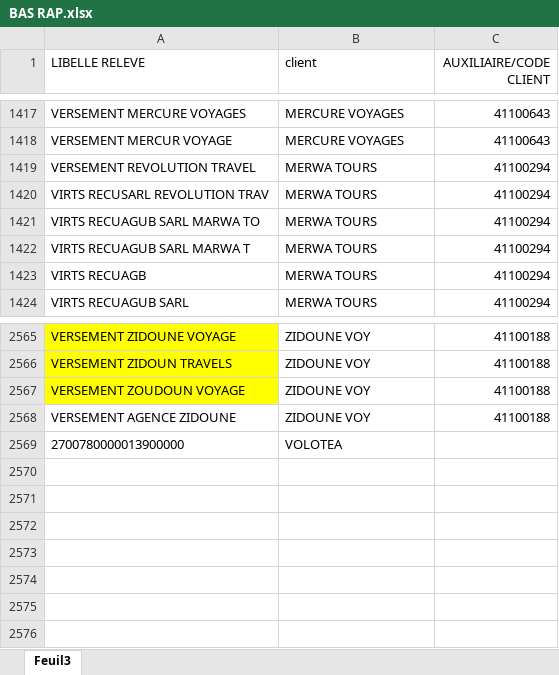
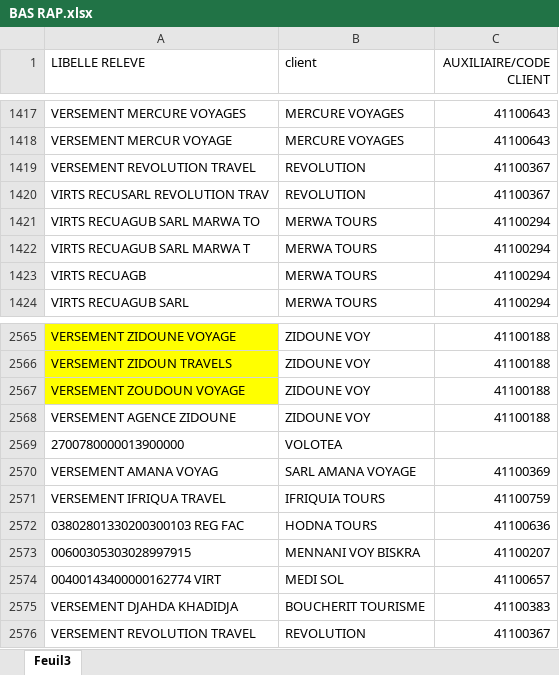
Before and after one commit to FWT-S/FWS, an Excel workbook: BAS RAP.xlsx, sheet Feuil3, drawn as a sheet; only a part is shown, gaps mark what is left out; values as stored, in another font and other column widths than the file's, no borders; conditional formats not drawn; the diff names each change by its address in the sheet, - before the commit and + after, or states it on an @@ line.

```diff
--- a/BAS RAP.xlsx (sheet Feuil3)
+++ b/BAS RAP.xlsx (sheet Feuil3)
-B1419:B1420 (client): MERWA TOURS
+B1419:B1420 (client): REVOLUTION
-C1419:C1420 (AUXILIAIRE/CODE CLIENT): 41100294
+C1419:C1420 (AUXILIAIRE/CODE CLIENT): 41100367
+row 2570: VERSEMENT AMANA VOYAG | SARL AMANA VOYAGE | 41100369
+row 2571: VERSEMENT IFRIQUA TRAVEL | IFRIQUIA TOURS | 41100759
+row 2572: 03802801330200300103 REG FAC | HODNA TOURS | 41100636
+row 2573: 00600305303028997915 | MENNANI VOY BISKRA | 41100207
+row 2574: 00400143400000162774 VIRT | MEDI SOL | 41100657
+row 2575: VERSEMENT DJAHDA KHADIDJA | BOUCHERIT TOURISME | 41100383
+row 2576: VERSEMENT REVOLUTION TRAVEL | REVOLUTION | 41100367
```
Also changed, not shown: 1 other file.
